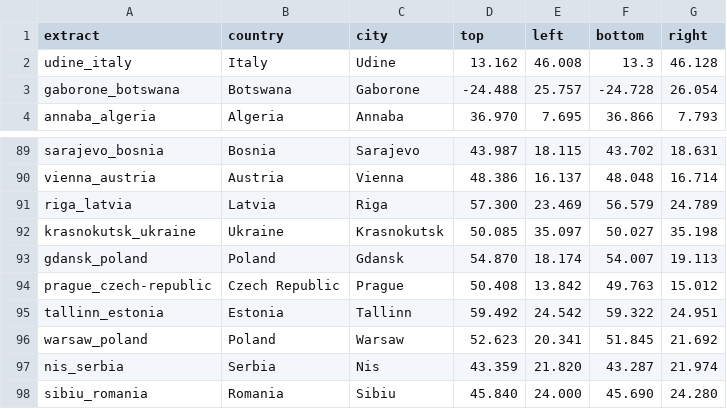
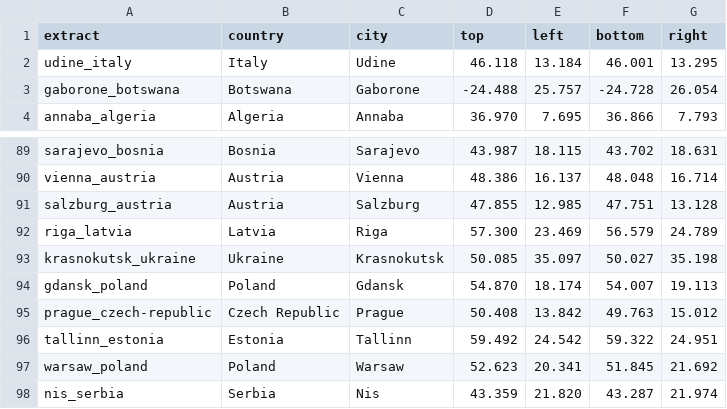
Before and after one commit to osm2vectortiles/osm2vectortiles, a TSV file: src/create-extracts/city_extracts.tsv, drawn as a sheet; only a part is shown, gaps mark what is left out; the shorter side is filled out with more unchanged rows.

Commit message:
Correct bbox of udine and add salzburg

```diff
--- a/src/create-extracts/city_extracts.tsv
+++ b/src/create-extracts/city_extracts.tsv
@@ -1,3 +1,3 @@
 extract	country	city	top	left	bottom	right
-udine_italy	Italy	Udine	13.162	46.008	13.3	46.128
+udine_italy	Italy	Udine	46.118	13.184	46.001	13.295
 gaborone_botswana	Botswana	Gaborone	-24.488	25.757	-24.728	26.054
@@ -90,2 +90,3 @@ sarajevo_bosnia	Bosnia	Sarajevo	43.987	18.115	43.702	18.631
 vienna_austria	Austria	Vienna	48.386	16.137	48.048	16.714
+salzburg_austria	Austria	Salzburg	47.855	12.985	47.751	13.128
 riga_latvia	Latvia	Riga	57.300	23.469	56.579	24.789
```
